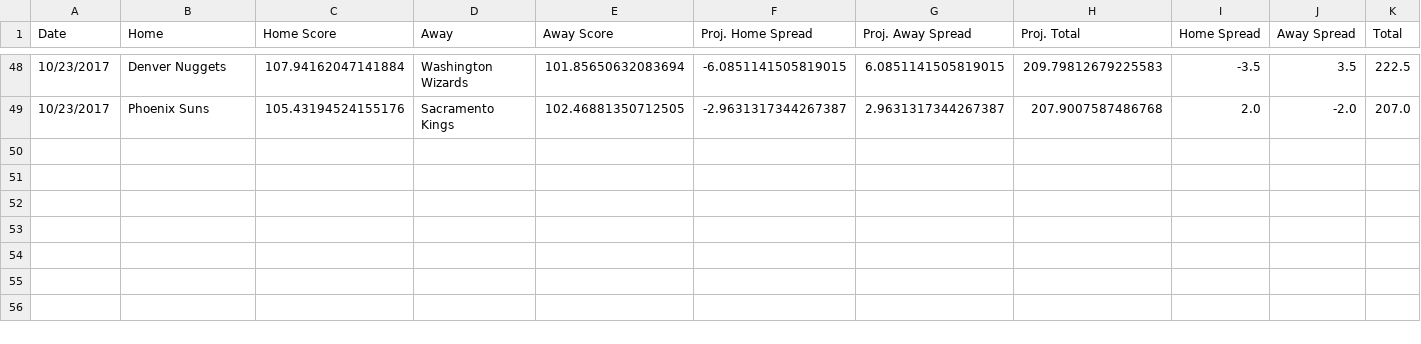
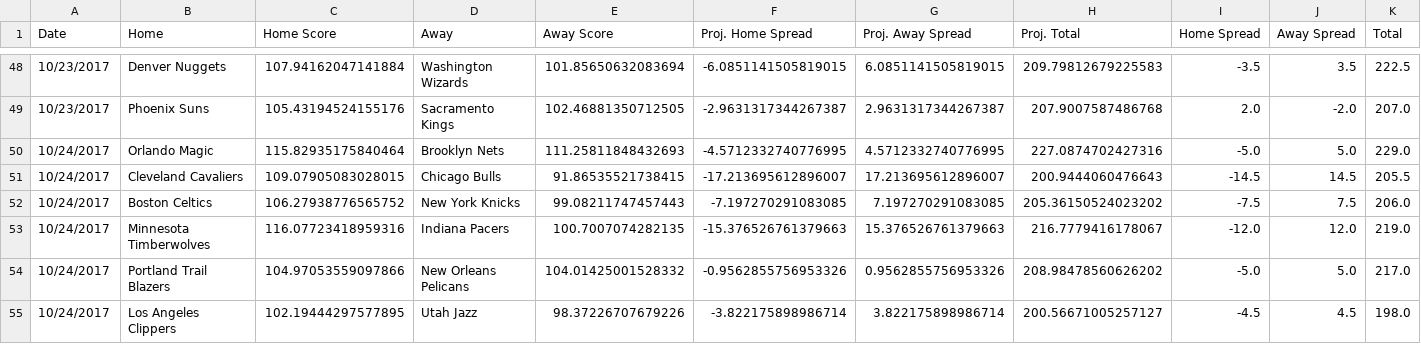
Before and after one commit to RyanOhara/SAM, a CSV file: all_projections.csv, drawn as a sheet; only a part is shown, gaps mark what is left out; rows hold the shown columns only; the diff names each change by its address in the sheet, - before the commit and + after, or states it on an @@ line.

Commit message:
todays projections, team and player updates

```diff
--- a/all_projections.csv
+++ b/all_projections.csv
+row 50: 10/24/2017 | Orlando Magic | 115.82935175840464 | Brooklyn Nets | 111.25811848432693 | -4.5712332740776995 | 4.5712332740776995 | 227.0874702427316 | -5.0 | 5.0 | 229.0
+row 51: 10/24/2017 | Cleveland Cavaliers | 109.07905083028015 | Chicago Bulls | 91.86535521738415 | -17.213695612896007 | 17.213695612896007 | 200.9444060476643 | -14.5 | 14.5 | 205.5
+row 52: 10/24/2017 | Boston Celtics | 106.27938776565752 | New York Knicks | 99.08211747457443 | -7.197270291083085 | 7.197270291083085 | 205.36150524023202 | -7.5 | 7.5 | 206.0
+row 53: 10/24/2017 | Minnesota Timberwolves | 116.07723418959316 | Indiana Pacers | 100.7007074282135 | -15.376526761379663 | 15.376526761379663 | 216.7779416178067 | -12.0 | 12.0 | 219.0
+row 54: 10/24/2017 | Portland Trail Blazers | 104.97053559097866 | New Orleans Pelicans | 104.01425001528332 | -0.9562855756953326 | 0.9562855756953326 | 208.98478560626202 | -5.0 | 5.0 | 217.0
+row 55: 10/24/2017 | Los Angeles Clippers | 102.19444297577895 | Utah Jazz | 98.37226707679226 | -3.822175898986714 | 3.822175898986714 | 200.56671005257127 | -4.5 | 4.5 | 198.0
```
Also changed, not shown: injury_updates.csv, pace_hca.csv, 5 other files.
